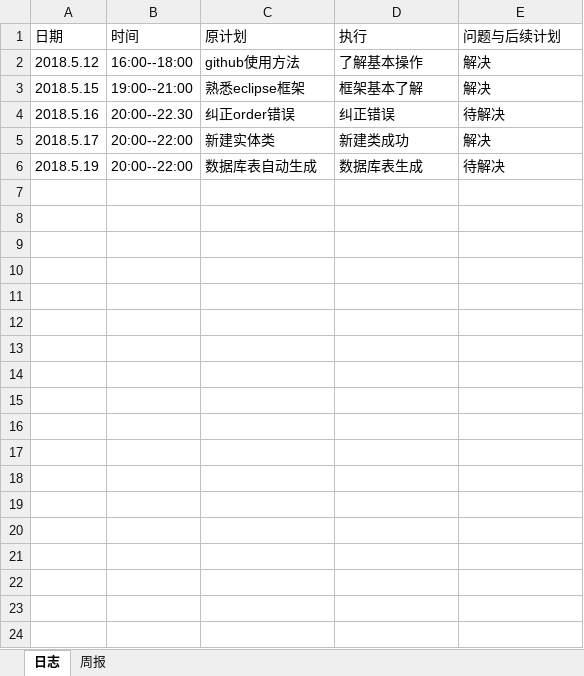
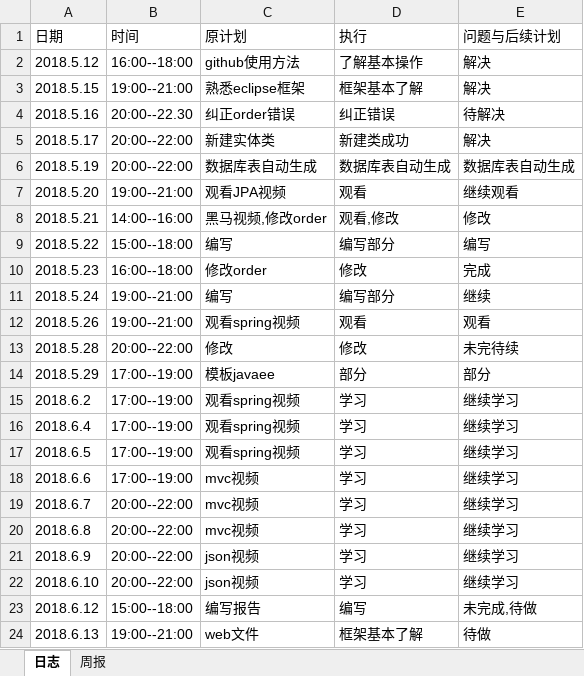
Before and after one commit to xiaoyuan1/xiaoyuandingcan, an Excel workbook: hero/doc/log/log_201608040128-liuyuqin.xlsx, sheet 日志, drawn as a sheet; only a part is shown; values as stored, in another font and other column widths than the file's, no borders; the diff covers the shown part only; the diff names each change by its address in the sheet, - before the commit and + after, or states it on an @@ line.

Commit message:
日志更新

```diff
--- a/hero/doc/log/log_201608040128-liuyuqin.xlsx (sheet 日志)
+++ b/hero/doc/log/log_201608040128-liuyuqin.xlsx (sheet 日志)
-D6 (执行): 数据库表生成
+D6 (执行): 数据库表自动生成
-E6 (问题与后续计划): 待解决
+E6 (问题与后续计划): 数据库表自动生成
+row 7: 2018.5.20 | 19:00--21:00 | 观看JPA视频 | 观看 | 继续观看
+row 8: 2018.5.21 | 14:00--16:00 | 黑马视频,修改order | 观看,修改 | 修改
+row 9: 2018.5.22 | 15:00--18:00 | 编写 | 编写部分 | 编写
+row 10: 2018.5.23 | 16:00--18:00 | 修改order | 修改 | 完成
+row 11: 2018.5.24 | 19:00--21:00 | 编写 | 编写部分 | 继续
+row 12: 2018.5.26 | 19:00--21:00 | 观看spring视频 | 观看 | 观看
+row 13: 2018.5.28 | 20:00--22:00 | 修改 | 修改 | 未完待续
+row 14: 2018.5.29 | 17:00--19:00 | 模板javaee | 部分 | 部分
+row 15: 2018.6.2 | 17:00--19:00 | 观看spring视频 | 学习 | 继续学习
+row 16: 2018.6.4 | 17:00--19:00 | 观看spring视频 | 学习 | 继续学习
+row 17: 2018.6.5 | 17:00--19:00 | 观看spring视频 | 学习 | 继续学习
+row 18: 2018.6.6 | 17:00--19:00 | mvc视频 | 学习 | 继续学习
+row 19: 2018.6.7 | 20:00--22:00 | mvc视频 | 学习 | 继续学习
+row 20: 2018.6.8 | 20:00--22:00 | mvc视频 | 学习 | 继续学习
+row 21: 2018.6.9 | 20:00--22:00 | json视频 | 学习 | 继续学习
+row 22: 2018.6.10 | 20:00--22:00 | json视频 | 学习 | 继续学习
+row 23: 2018.6.12 | 15:00--18:00 | 编写报告 | 编写 | 未完成,待做
+row 24: 2018.6.13 | 19:00--21:00 | web文件 | 框架基本了解 | 待做
```
Also changed, not shown: 15 added rows elsewhere in this sheet.
